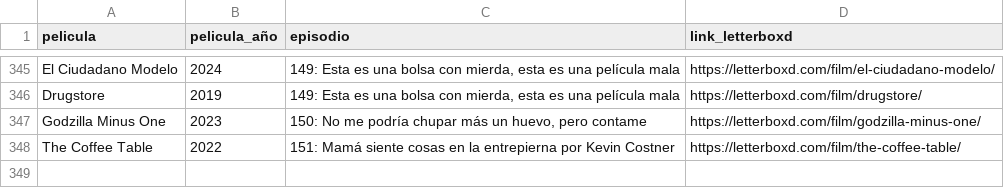
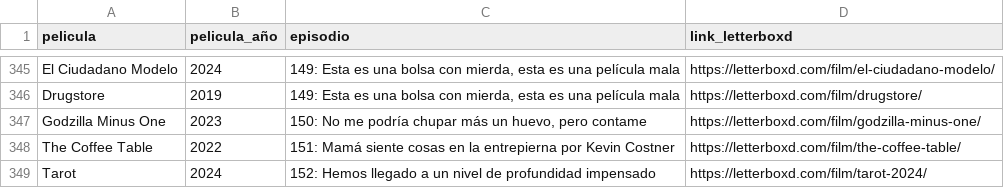
Before and after one commit to vhgauto/ht.buscador, a CSV file: datos/letterboxd.csv, drawn as a sheet; only a part is shown, gaps mark what is left out; the diff names each change by its address in the sheet, - before the commit and + after, or states it on an @@ line.

Commit message:
Update letterboxd.csv

```diff
--- a/datos/letterboxd.csv
+++ b/datos/letterboxd.csv
+row 349: Tarot | 2024 | 152: Hemos llegado a un nivel de profundidad impensado | https://letterboxd.com/film/tarot-2024/
```
